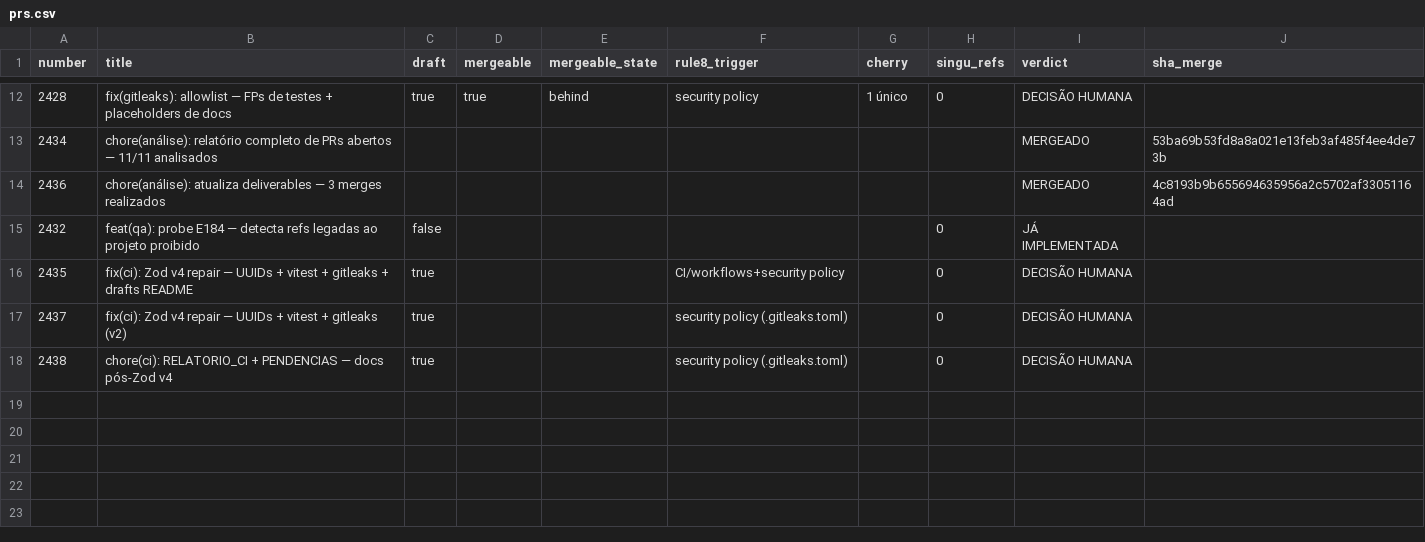
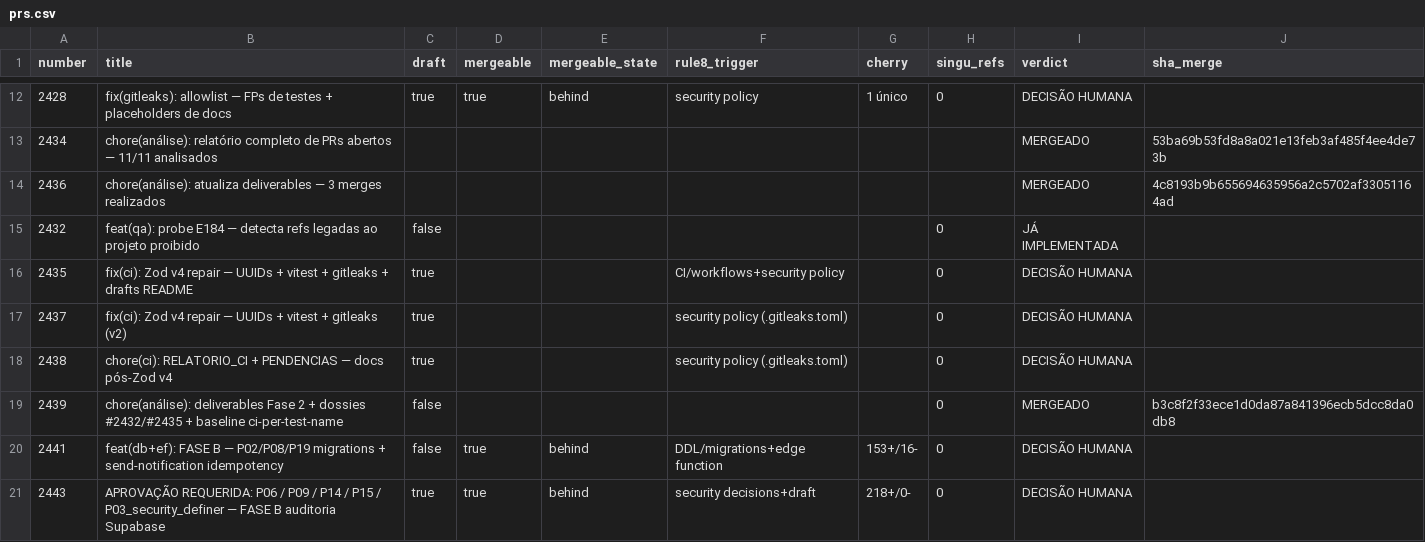
Before and after one commit to adm01-debug/Promo_Gifts_V4, a CSV file: analise-prs/prs.csv, drawn as a sheet; only a part is shown, gaps mark what is left out; the diff names each change by its address in the sheet, - before the commit and + after, or states it on an @@ line.

```diff
--- a/analise-prs/prs.csv
+++ b/analise-prs/prs.csv
+row 19: 2439 | chore(análise): deliverables Fase 2 + dossies #2432/#2435 + baseline ci-per-test-name | false |  |  |  |  | 0 | MERGEADO | b3c8f2f33ece1d0da87a841396ecb5dcc8da0db8
+row 20: 2441 | feat(db+ef): FASE B — P02/P08/P19 migrations + send-notification idempotency | false | true | behind | DDL/migrations+edge function | 153+/16- | 0 | DECISÃO HUMANA
+row 21: 2443 | APROVAÇÃO REQUERIDA: P06 / P09 / P14 / P15 / P03_security_definer — FASE B auditoria Supabase | true | true | behind | security decisions+draft | 218+/0- | 0 | DECISÃO HUMANA
```
Also changed, not shown: 5 other files.
